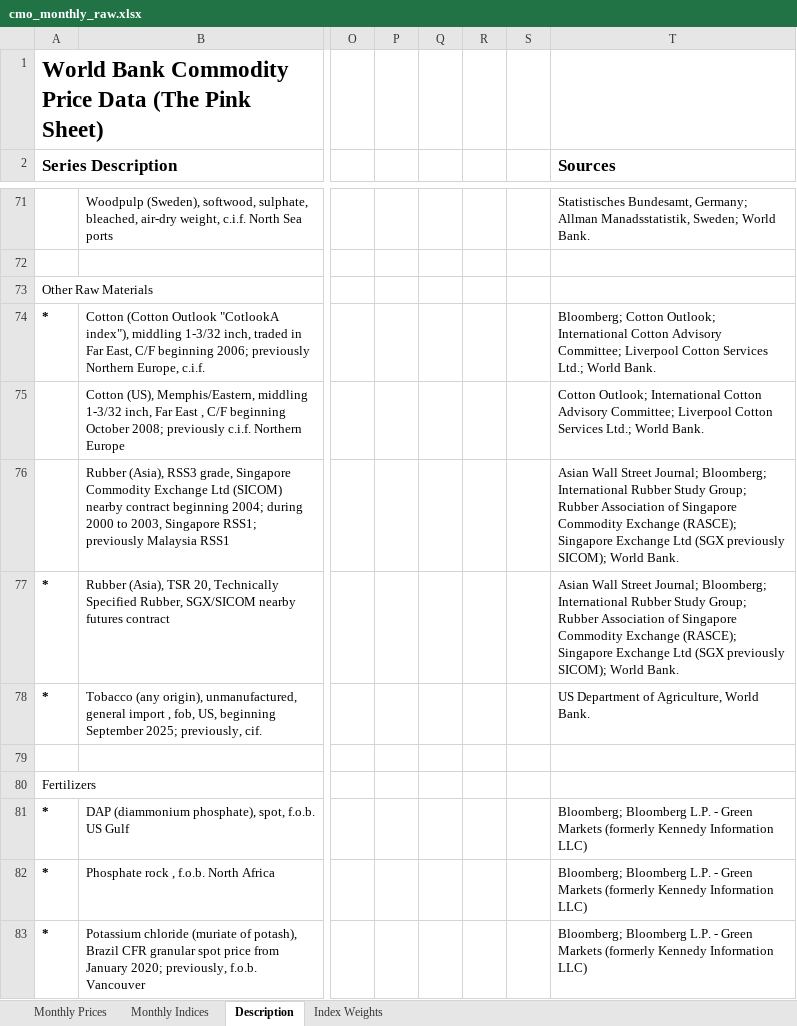
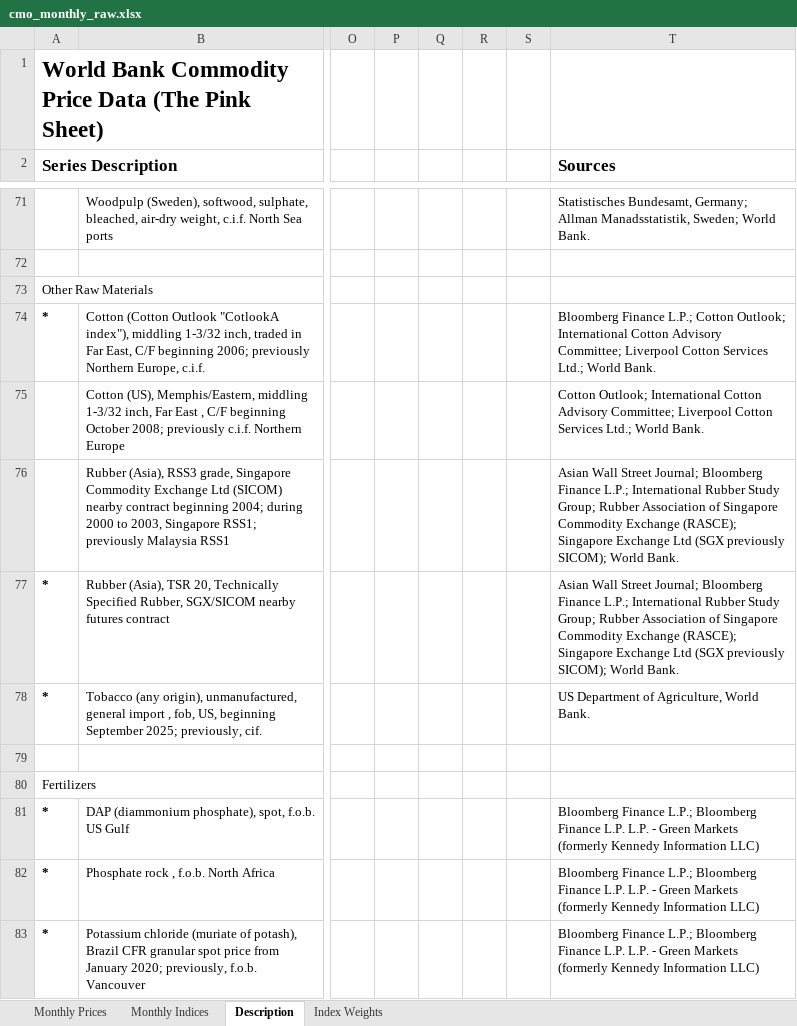
Before and after one commit to MalmEEE/SmartTeaAI-, an Excel workbook: ml-engine/data/cmo_monthly_raw.xlsx, sheet Description, drawn as a sheet; only a part is shown, gaps mark what is left out; values as stored, in another font and other column widths than the file's, no borders; the diff covers the shown part only; the diff names each change by its address in the sheet, - before the commit and + after, or states it on an @@ line.

```diff
--- a/ml-engine/data/cmo_monthly_raw.xlsx (sheet Description)
+++ b/ml-engine/data/cmo_monthly_raw.xlsx (sheet Description)
-T74 (Sources): Bloomberg; Cotton Outlook;…
+T74 (Sources): Bloomberg Finance L.P.; Cotton Outlook;…
-T76:T77 (Sources): …Street Journal; Bloomberg; International Rubber…
+T76:T77 (Sources): …Street Journal; Bloomberg Finance L.P.; International Rubber…
-T81:T83 (Sources): Bloomberg; Bloomberg L.P. -…
+T81:T83 (Sources): Bloomberg Finance L.P.; Bloomberg Finance L.P. L.P. -…
```
Also changed, not shown: 3 added rows, 1 removed row and 48 edited cells elsewhere in this sheet, sheet Monthly Prices, sheet Monthly Indices, 55 other files.
